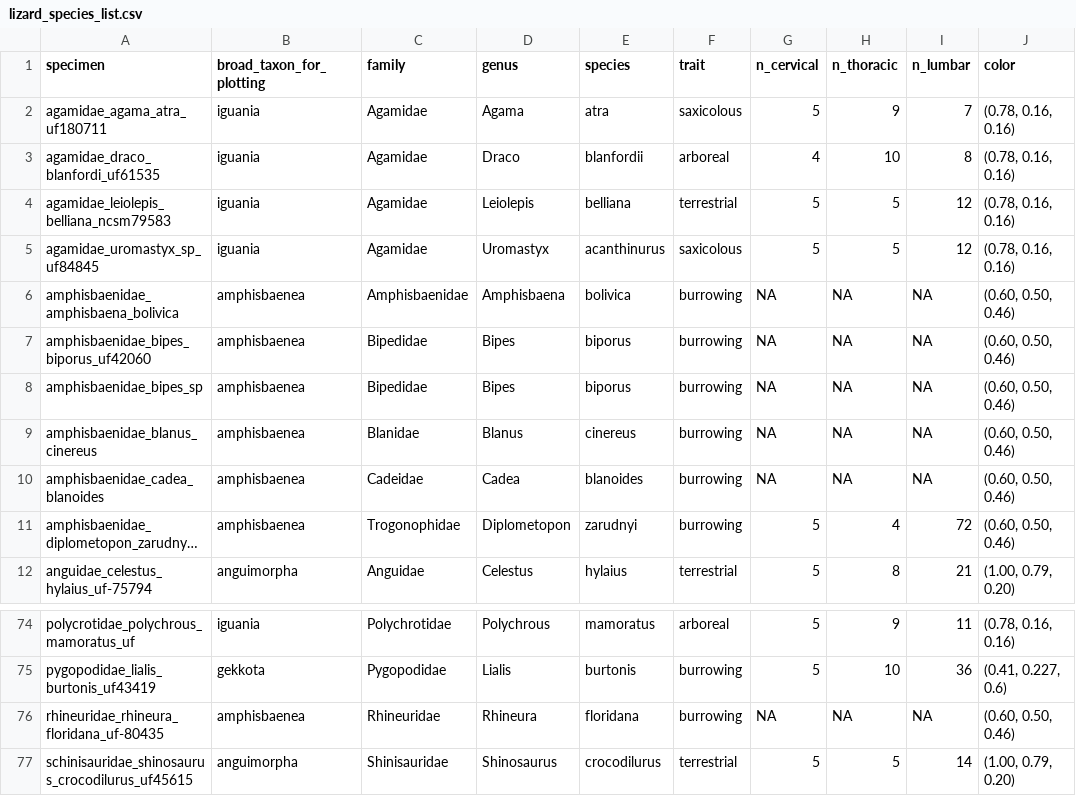
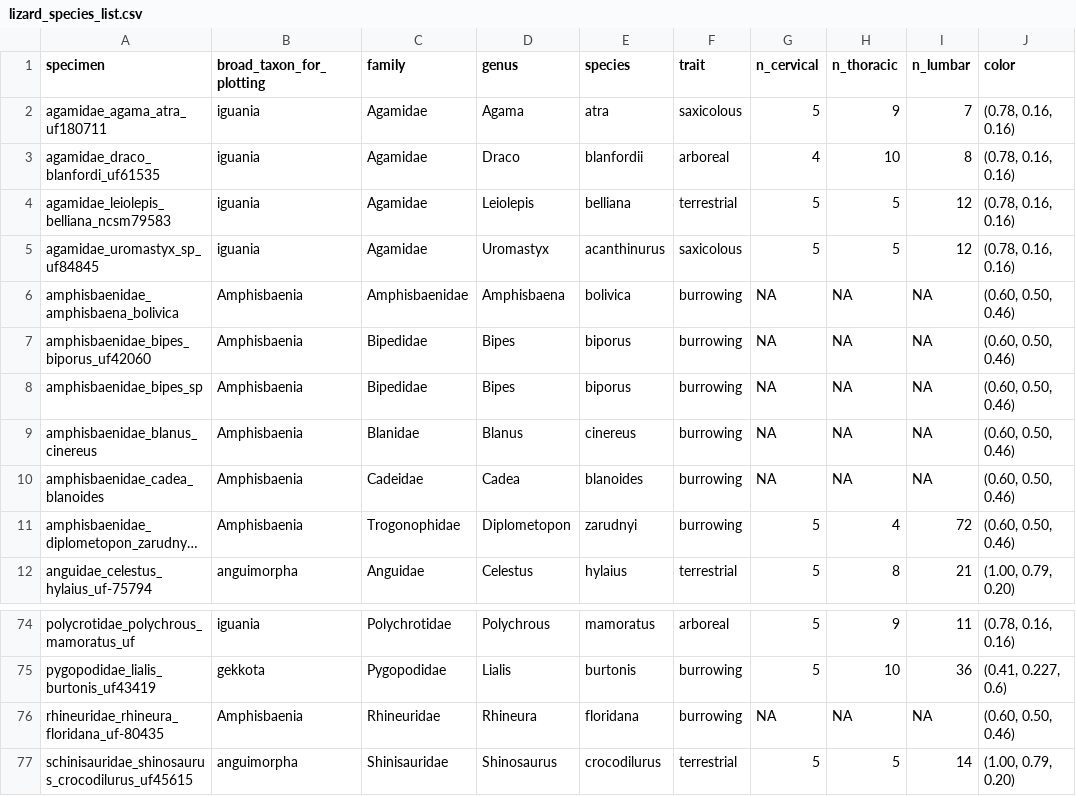
Before and after one commit to 3D-fossils-Haag/nsm, a CSV file: lizard_species_list.csv, drawn as a sheet; only a part is shown, gaps mark what is left out; long unchanged cells end in …; the diff names each change by its address in the sheet, - before the commit and + after, or states it on an @@ line.

Commit message:
more spellcheck

```diff
--- a/lizard_species_list.csv
+++ b/lizard_species_list.csv
-B6:B11 (broad_taxon_for_plotting): amphisbaenea
+B6:B11 (broad_taxon_for_plotting): Amphisbaenia
-B76 (broad_taxon_for_plotting): amphisbaenea
+B76 (broad_taxon_for_plotting): Amphisbaenia
```
